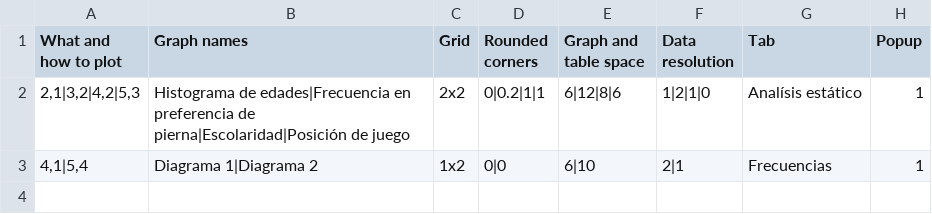
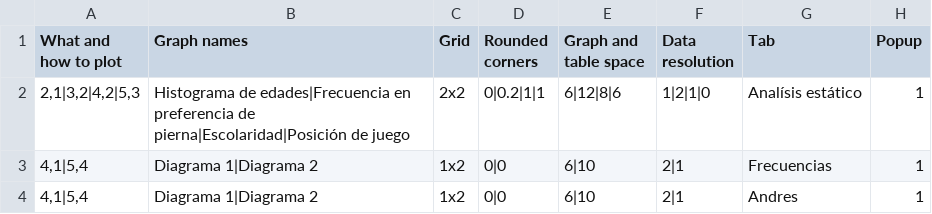
Before and after one commit to martinnino16/microprojec2-analisis-datos, a CSV file: config-file.csv, drawn as a sheet; the diff names each change by its address in the sheet, - before the commit and + after, or states it on an @@ line.

Commit message:
Arreglar carga de archivo de configuración y gráficas dinámicas

```diff
--- a/config-file.csv
+++ b/config-file.csv
+row 4: 4,1|5,4 | Diagrama 1|Diagrama 2 | 1x2 | 0|0 | 6|10 | 2|1 | Andres | 1
```
Also changed, not shown: 6 other files.
